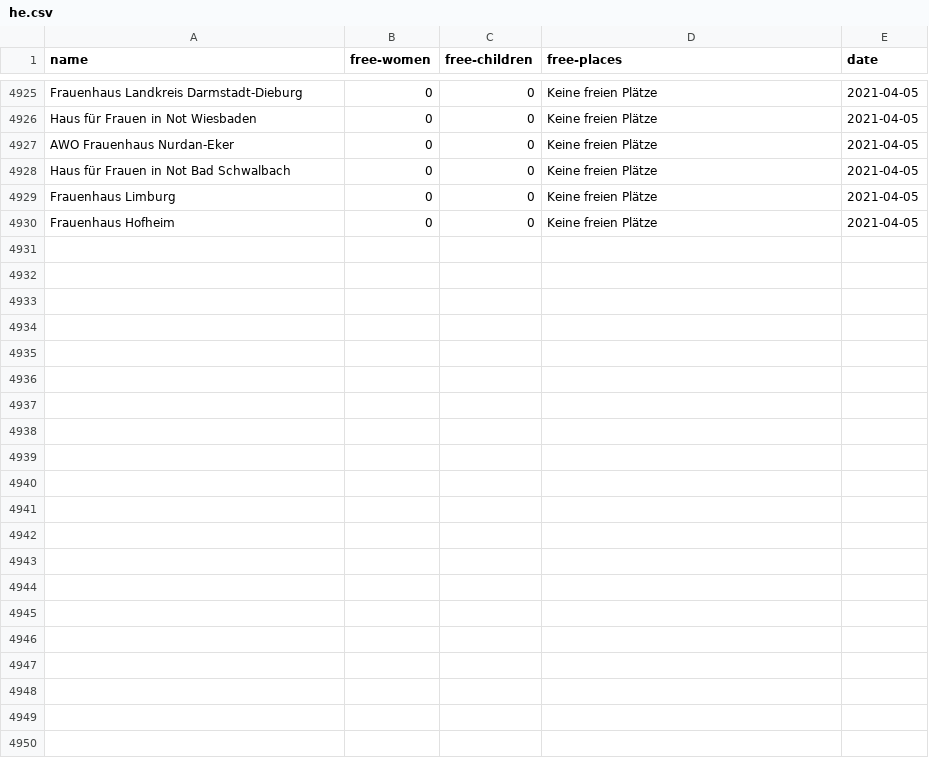
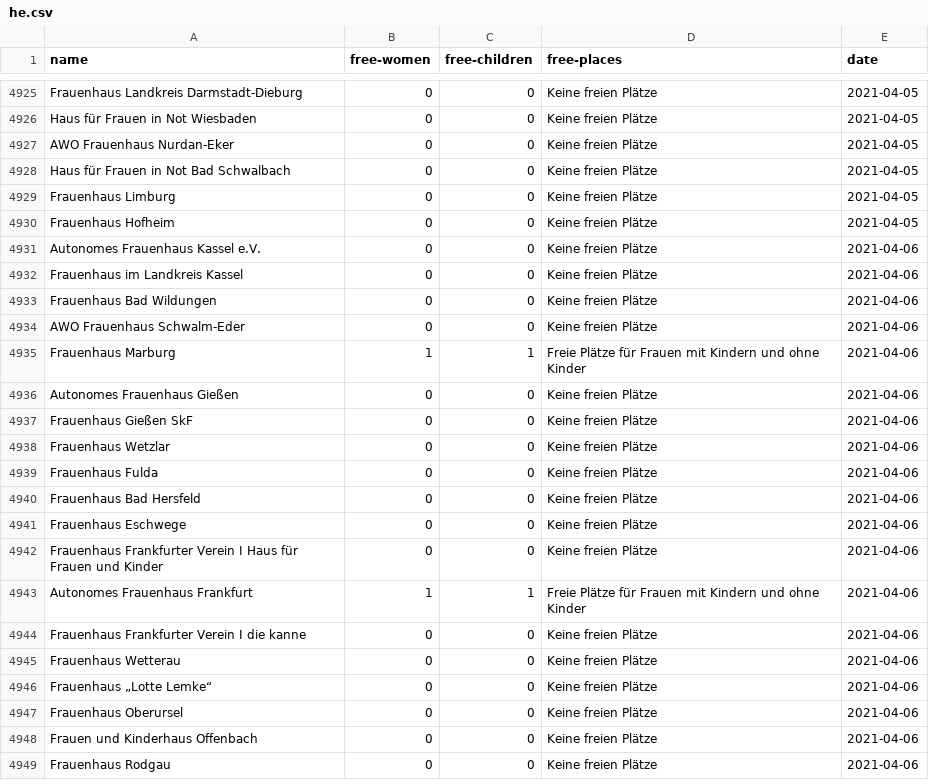
Before and after one commit to maxdonheiser/stoplight-scraper, a CSV file: data/he.csv, drawn as a sheet; only a part is shown, gaps mark what is left out; the diff covers the shown part only; the diff names each change by its address in the sheet, - before the commit and + after, or states it on an @@ line.

```diff
--- a/data/he.csv
+++ b/data/he.csv
+row 4931: Autonomes Frauenhaus Kassel e.V. | 0 | 0 | Keine freien Plätze | 2021-04-06
+row 4932: Frauenhaus im Landkreis Kassel | 0 | 0 | Keine freien Plätze | 2021-04-06
+row 4933: Frauenhaus Bad Wildungen | 0 | 0 | Keine freien Plätze | 2021-04-06
+row 4934: AWO Frauenhaus Schwalm-Eder | 0 | 0 | Keine freien Plätze | 2021-04-06
+row 4935: Frauenhaus Marburg | 1 | 1 | Freie Plätze für Frauen mit Kindern und ohne Kinder | 2021-04-06
+row 4936: Autonomes Frauenhaus Gießen | 0 | 0 | Keine freien Plätze | 2021-04-06
+row 4937: Frauenhaus Gießen SkF | 0 | 0 | Keine freien Plätze | 2021-04-06
+row 4938: Frauenhaus Wetzlar | 0 | 0 | Keine freien Plätze | 2021-04-06
+row 4939: Frauenhaus Fulda | 0 | 0 | Keine freien Plätze | 2021-04-06
+row 4940: Frauenhaus Bad Hersfeld | 0 | 0 | Keine freien Plätze | 2021-04-06
+row 4941: Frauenhaus Eschwege | 0 | 0 | Keine freien Plätze | 2021-04-06
+row 4942: Frauenhaus Frankfurter Verein I Haus für Frauen und Kinder | 0 | 0 | Keine freien Plätze | 2021-04-06
+row 4943: Autonomes Frauenhaus Frankfurt | 1 | 1 | Freie Plätze für Frauen mit Kindern und ohne Kinder | 2021-04-06
+row 4944: Frauenhaus Frankfurter Verein I die kanne | 0 | 0 | Keine freien Plätze | 2021-04-06
+row 4945: Frauenhaus Wetterau | 0 | 0 | Keine freien Plätze | 2021-04-06
+row 4946: Frauenhaus „Lotte Lemke“ | 0 | 0 | Keine freien Plätze | 2021-04-06
+row 4947: Frauenhaus Oberursel | 0 | 0 | Keine freien Plätze | 2021-04-06
+row 4948: Frauen und Kinderhaus Offenbach | 0 | 0 | Keine freien Plätze | 2021-04-06
+row 4949: Frauenhaus Rodgau | 0 | 0 | Keine freien Plätze | 2021-04-06
```
Also changed, not shown: 12 added rows elsewhere in this file, data/mv.csv, data/nrw.csv.
